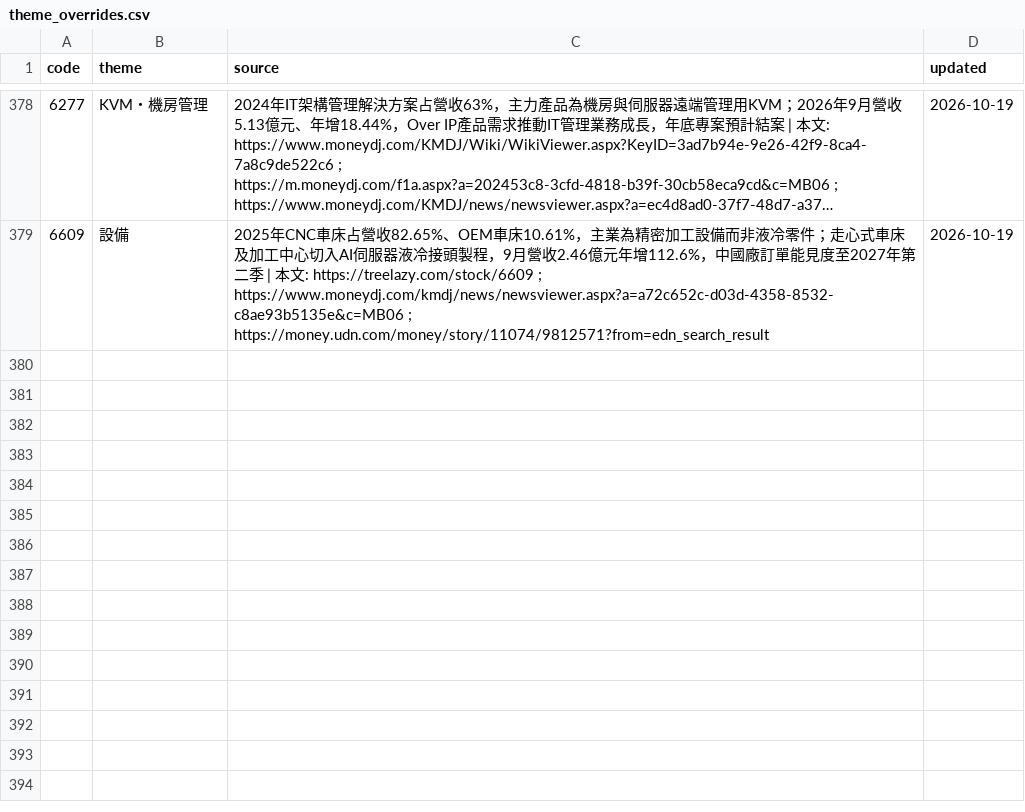
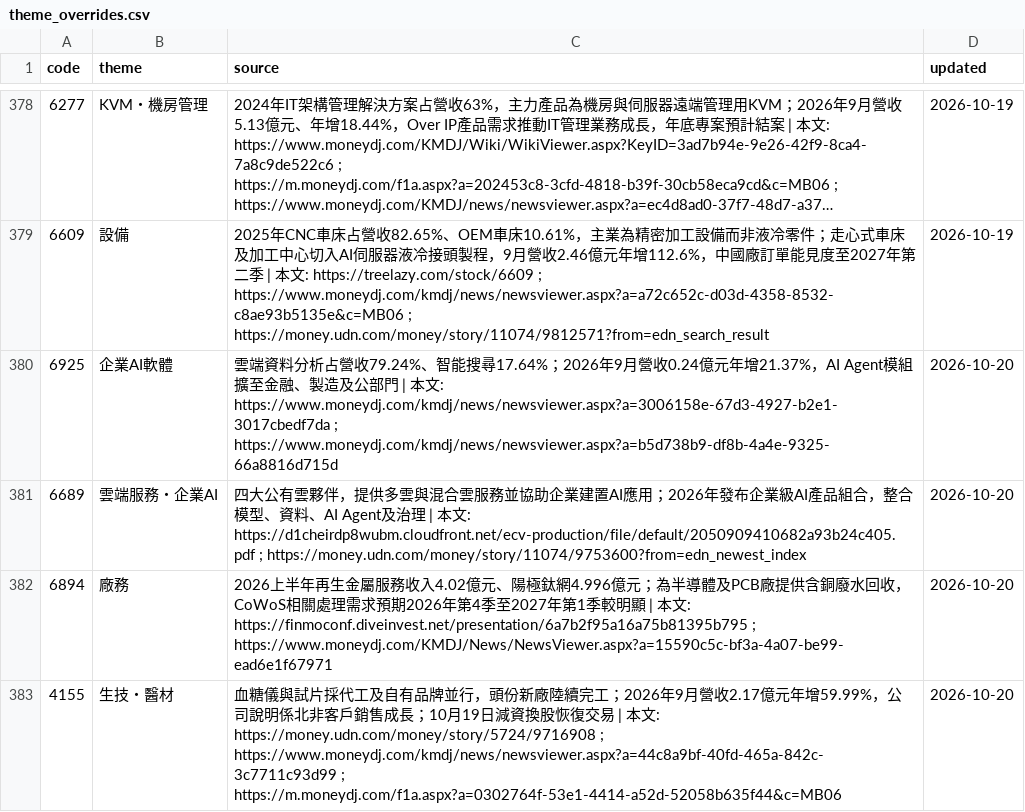
Before and after one commit to wesley314789/tw-momentum, a CSV file: data/theme_overrides.csv, drawn as a sheet; only a part is shown, gaps mark what is left out; long unchanged cells end in ….

Commit message:
themes: 補上 4 檔未歸類個股的題材

```diff
--- a/data/theme_overrides.csv
+++ b/data/theme_overrides.csv
@@ -379 +379,5 @@ code,theme,source,updated
 6609,設備,2025年CNC車床占營收82.65%、OEM車床10.61%，主業為精密加工設備而非液冷零件；走心式車床及加工中心切入AI伺服器液冷接頭製程，9月營收2.46億元年增112.6%，中國廠訂單能見度至2027年第二季 | 本文: https://treelazy.com/stock/6609 ; https://www.moneydj.com/kmdj/news/newsviewer.aspx?a=a72c652c-d03d-4358-8532-c8ae93b5135e&c=MB06 ; https://money.udn.com/money/story/11074/9812571?from=edn_search_result,2026-10-19
+6925,企業AI軟體,雲端資料分析占營收79.24%、智能搜尋17.64%；2026年9月營收0.24億元年增21.37%，AI Agent模組擴至金融、製造及公部門 | 本文: https://www.moneydj.com/kmdj/news/newsviewer.aspx?a=3006158e-67d3-4927-b2e1-3017cbedf7da ; https://www.moneydj.com/kmdj/news/newsviewer.aspx?a=b5d738b9-df8b-4a4e-9325-66a8816d715d,2026-10-20
+6689,雲端服務・企業AI,四大公有雲夥伴，提供多雲與混合雲服務並協助企業建置AI應用；2026年發布企業級AI產品組合，整合模型、資料、AI Agent及治理 | 本文: https://d1cheirdp8wubm.cloudfront.net/ecv-production/file/default/2050909410682a93b24c405.pdf ; https://money.udn.com/money/story/11074/9753600?from=edn_newest_index,2026-10-20
+6894,廠務,2026上半年再生金屬服務收入4.02億元、陽極鈦網4.996億元；為半導體及PCB廠提供含銅廢水回收，CoWoS相關處理需求預期2026年第4季至2027年第1季較明顯 | 本文: https://finmoconf.diveinvest.net/presentation/6a7b2f95a16a75b81395b795 ; https://www.moneydj.com/KMDJ/News/NewsViewer.aspx?a=15590c5c-bf3a-4a07-be99-ead6e1f67971,2026-10-20
+4155,生技・醫材,血糖儀與試片採代工及自有品牌並行，頭份新廠陸續完工；2026年9月營收2.17億元年增59.99%，公司說明係北非客戶銷售成長；10月19日減資換股恢復交易 | 本文: https://money.udn.com/money/story/5724/9716908 ; https://www.moneydj.com/kmdj/news/newsviewer.aspx?a=44c8a9bf-40fd-465a-842c-3c7711c93d99 ; https://m.moneydj.com/f1a.aspx?a=0302764f-53e1-4414-a52d-52058b635f44&c=MB06,2026-10-20
```
Also changed, not shown: 2 other files.
